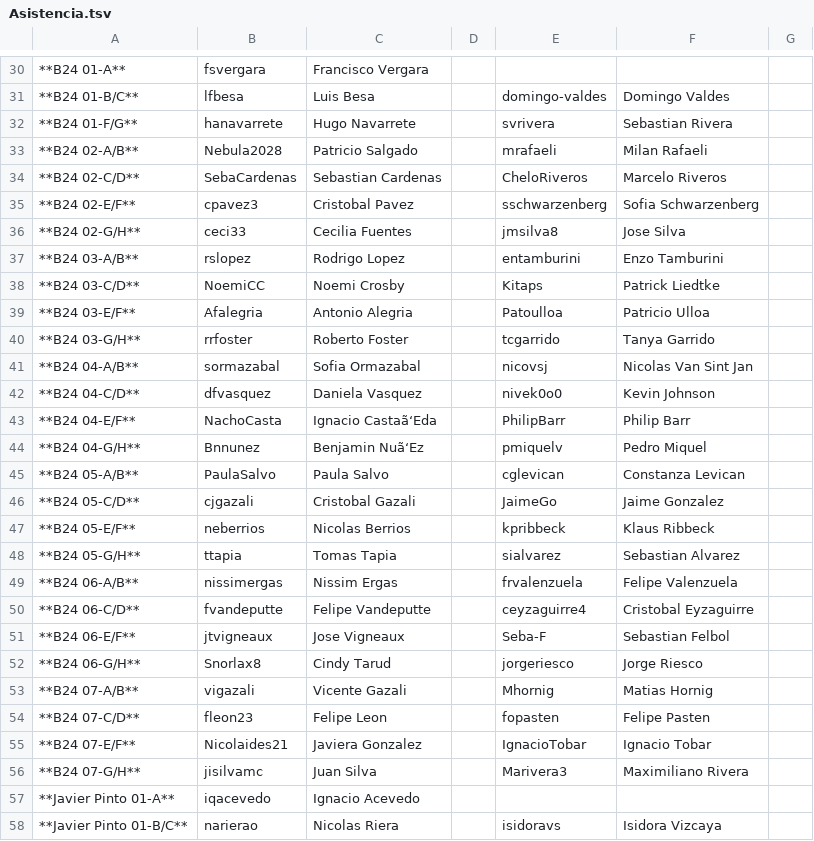
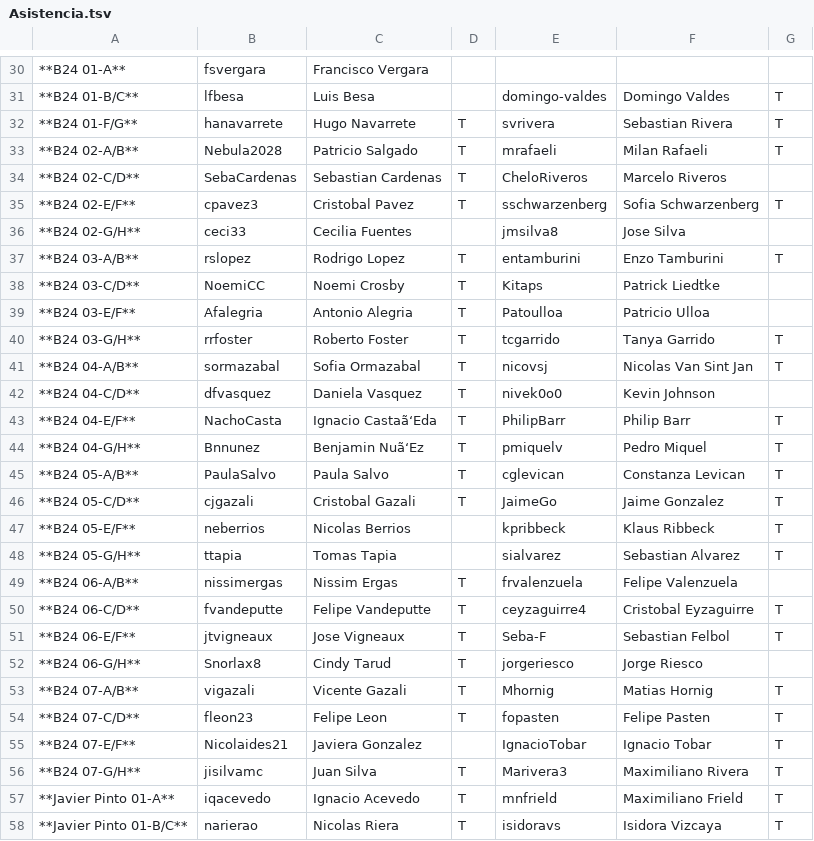
Before and after one commit to IIC2233-2016-02/Syllabus, a TSV file: Actividades/AC14/Asistencia.tsv, drawn as a sheet; only a part is shown, gaps mark what is left out; the diff covers the shown part only; the diff names each change by its address in the sheet, - before the commit and + after, or states it on an @@ line.

```diff
--- a/Actividades/AC14/Asistencia.tsv
+++ b/Actividades/AC14/Asistencia.tsv
-G31:G33: (empty)
+G31:G33: T
-D32:D35: (empty)
+D32:D35: T
-G35: (empty)
+G35: T
-D37:D46: (empty)
+D37:D46: T
-G37: (empty)
+G37: T
-G40:G41: (empty)
+G40:G41: T
-G43:G48: (empty)
+G43:G48: T
-D49:D54: (empty)
+D49:D54: T
-G50:G51: (empty)
+G50:G51: T
-G53:G58: (empty)
+G53:G58: T
-D56:D58: (empty)
+D56:D58: T
-E57: (empty)
+E57: mnfrield
-F57: (empty)
+F57: Maximiliano Frield
```
Also changed, not shown: 2 added rows, 2 removed rows and 66 edited cells elsewhere in this file.
